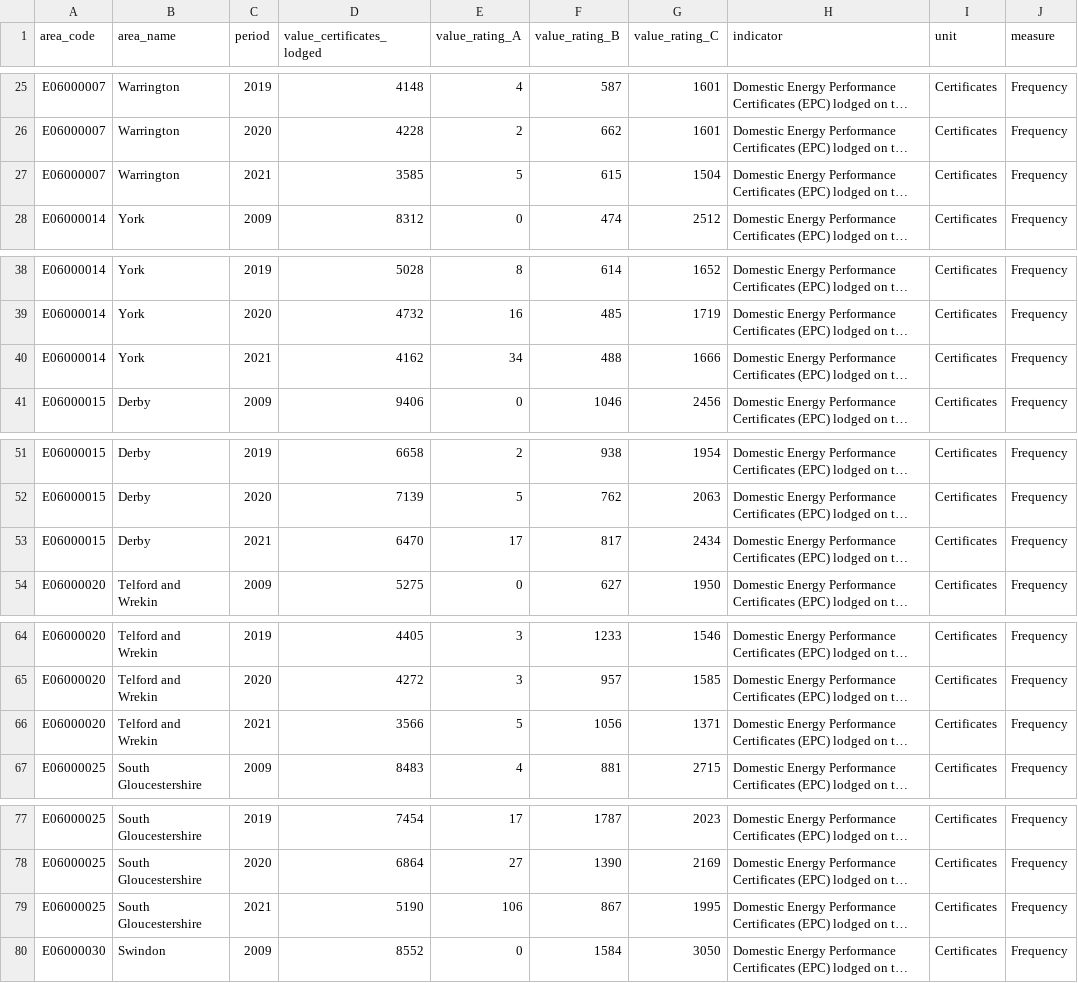
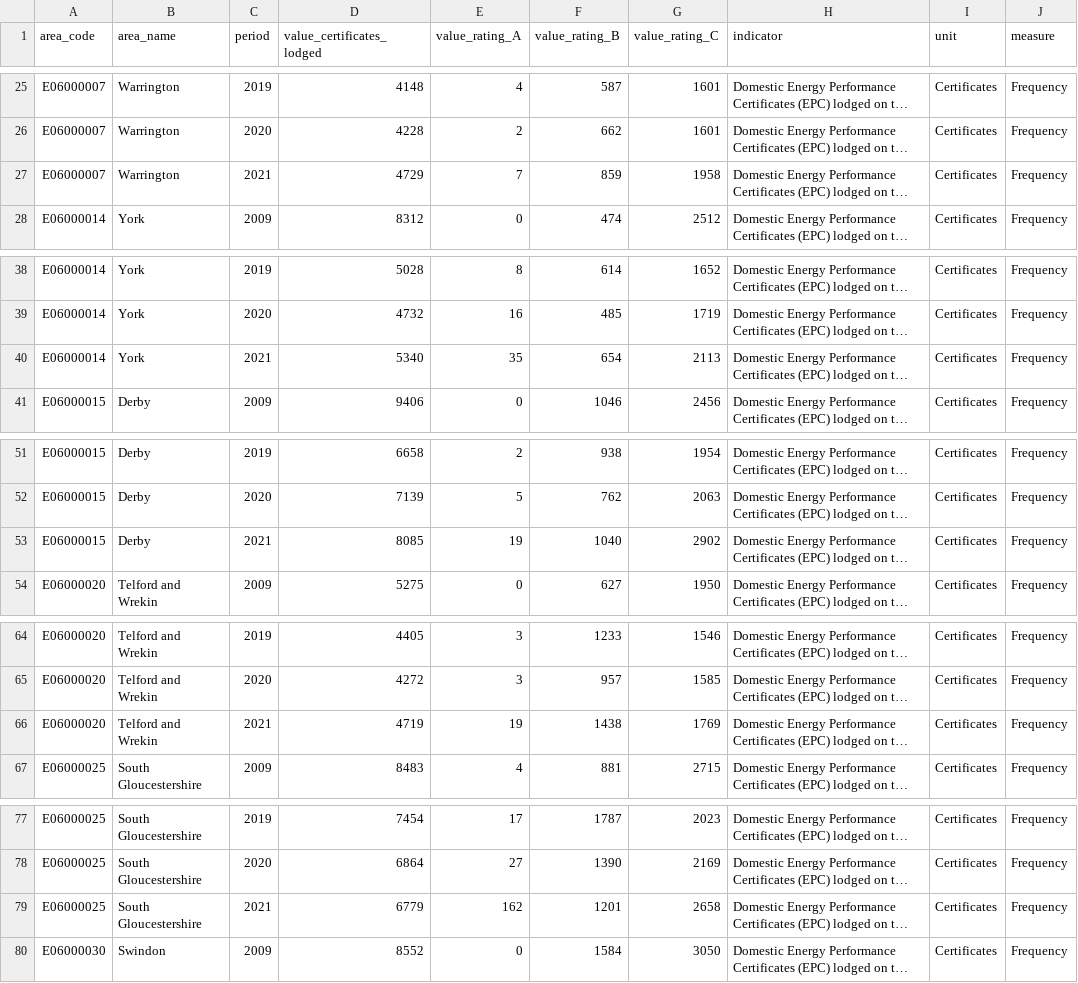
Before and after one commit to traffordDataLab/corporate_plan, a CSV file: data/climate/energy_performance_certificates.csv, drawn as a sheet; only a part is shown, gaps mark what is left out; long unchanged cells end in …; the diff covers the shown part only; the diff names each change by its address in the sheet, - before the commit and + after, or states it on an @@ line.

Commit message:
Updated Domestic EPC resources to include newly published 2021 Q4 data.

```diff
--- a/data/climate/energy_performance_certificates.csv
+++ b/data/climate/energy_performance_certificates.csv
-D27 (value_certificates_lodged): 3585
+D27 (value_certificates_lodged): 4729
-E27 (value_rating_A): 5
+E27 (value_rating_A): 7
-F27 (value_rating_B): 615
+F27 (value_rating_B): 859
-G27 (value_rating_C): 1504
+G27 (value_rating_C): 1958
-D40 (value_certificates_lodged): 4162
+D40 (value_certificates_lodged): 5340
-E40 (value_rating_A): 34
+E40 (value_rating_A): 35
-F40 (value_rating_B): 488
+F40 (value_rating_B): 654
-G40 (value_rating_C): 1666
+G40 (value_rating_C): 2113
-D53 (value_certificates_lodged): 6470
+D53 (value_certificates_lodged): 8085
-E53 (value_rating_A): 17
+E53 (value_rating_A): 19
-F53 (value_rating_B): 817
+F53 (value_rating_B): 1040
-G53 (value_rating_C): 2434
+G53 (value_rating_C): 2902
-D66 (value_certificates_lodged): 3566
+D66 (value_certificates_lodged): 4719
-E66 (value_rating_A): 5
+E66 (value_rating_A): 19
-F66 (value_rating_B): 1056
+F66 (value_rating_B): 1438
-G66 (value_rating_C): 1371
+G66 (value_rating_C): 1769
-D79 (value_certificates_lodged): 5190
+D79 (value_certificates_lodged): 6779
-E79 (value_rating_A): 106
+E79 (value_rating_A): 162
-F79 (value_rating_B): 867
+F79 (value_rating_B): 1201
-G79 (value_rating_C): 1995
+G79 (value_rating_C): 2658
```
Also changed, not shown: 46 edited cells elsewhere in this file, 2 other files.
